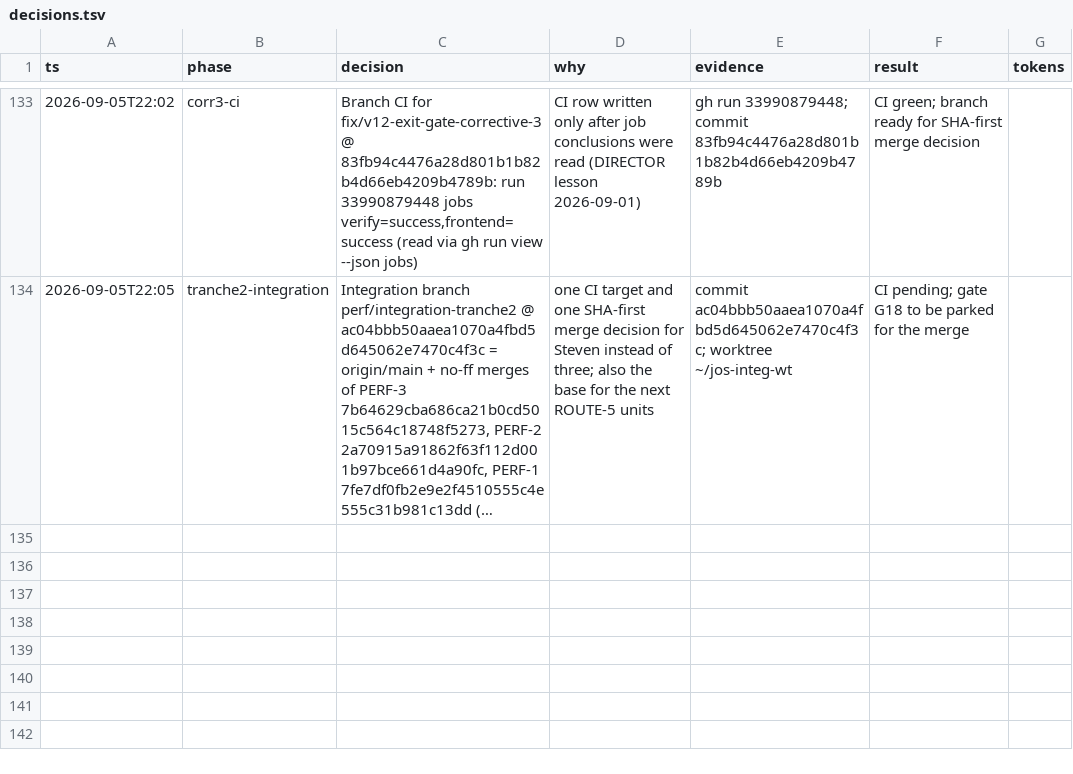
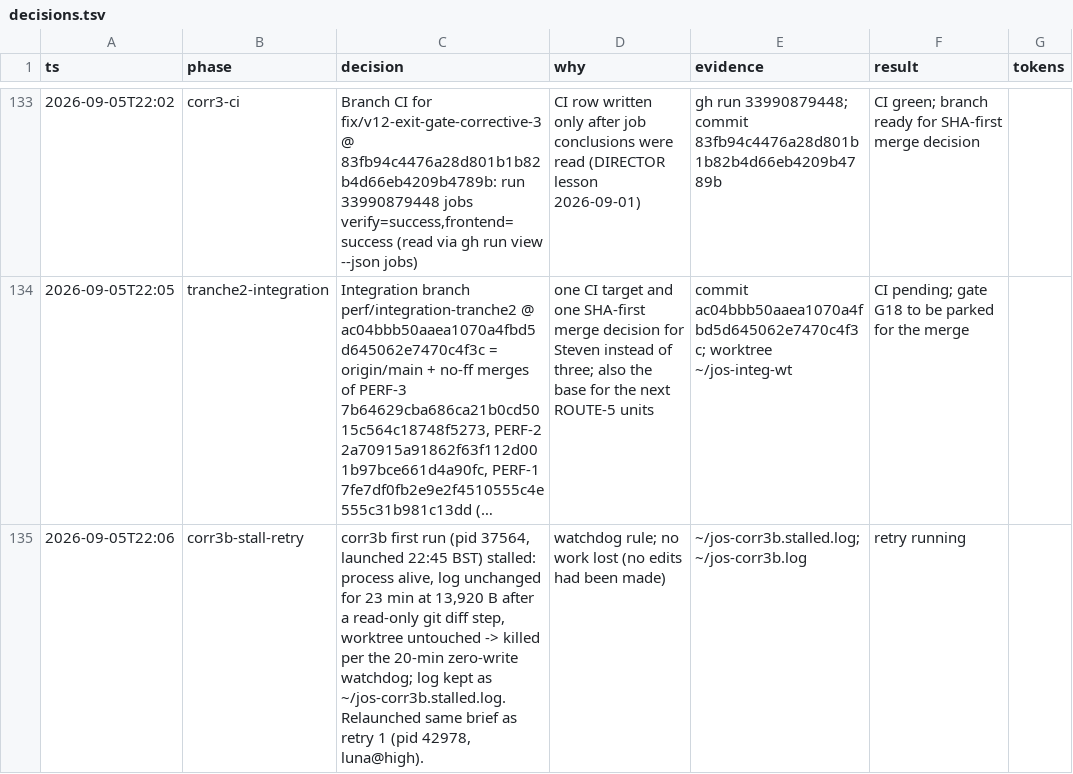
Before and after one commit to stev004/jsy_disease_sim, a TSV file: .claude/decisions.tsv, drawn as a sheet; only a part is shown, gaps mark what is left out; long unchanged cells end in …; the diff names each change by its address in the sheet, - before the commit and + after, or states it on an @@ line.

Commit message:
trail: corr3b-stall-retry — corr3b first run (pid 37564, launched 22:45 BST) stalled: pr

```diff
--- a/.claude/decisions.tsv
+++ b/.claude/decisions.tsv
+row 135: 2026-09-05T22:06 | corr3b-stall-retry | corr3b first run (pid 37564, launched 22:45 BST) stalled: process alive, log unchanged for 23 min at 13,920 B after a read-only git diff step, worktree untouched -> killed per the 20-min zero-write watchdog; log kept as ~/jos-corr3b.stalled.log. Relaunched same brief as retry 1 (pid 42978, luna@high). | watchdog rule; no work lost (no edits had been made) | ~/jos-corr3b.stalled.log; ~/jos-corr3b.log | retry running
```
